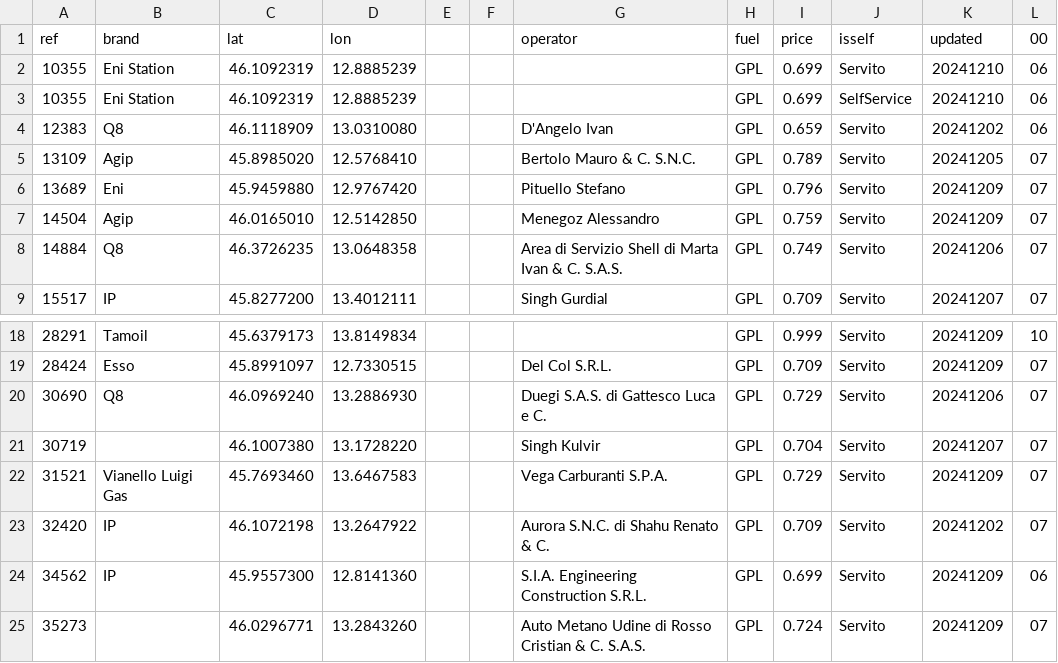
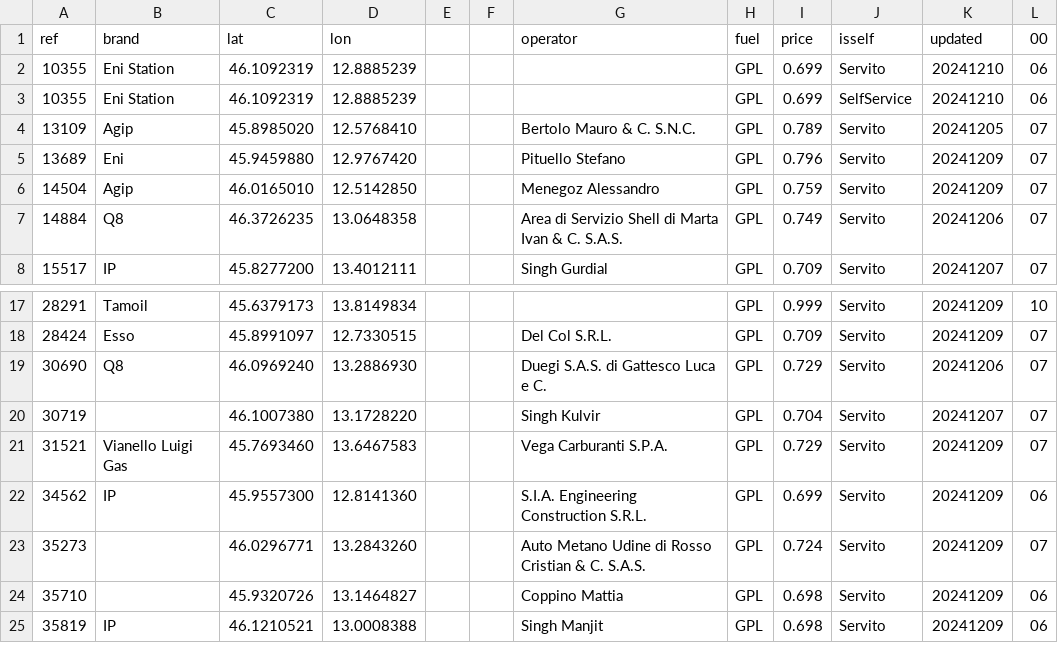
Before and after one commit to cascafico/FuelPrices, a CSV file: gpl.csv, drawn as a sheet; only a part is shown, gaps mark what is left out; the shorter side is filled out with more unchanged rows; the diff names each change by its address in the sheet, - before the commit and + after, or states it on an @@ line.

```diff
--- a/gpl.csv
+++ b/gpl.csv
-row 4: 12383 | Q8 | 46.1118909 | 13.0310080 |  |  | D'Angelo Ivan | GPL | 0.659 | Servito | 20241202 | 06
-row 23: 32420 | IP | 46.1072198 | 13.2647922 |  |  | Aurora S.N.C. di Shahu Renato & C. | GPL | 0.709 | Servito | 20241202 | 07
```
Also changed, not shown: benzina.csv, fuel.csv, 3 other files.
